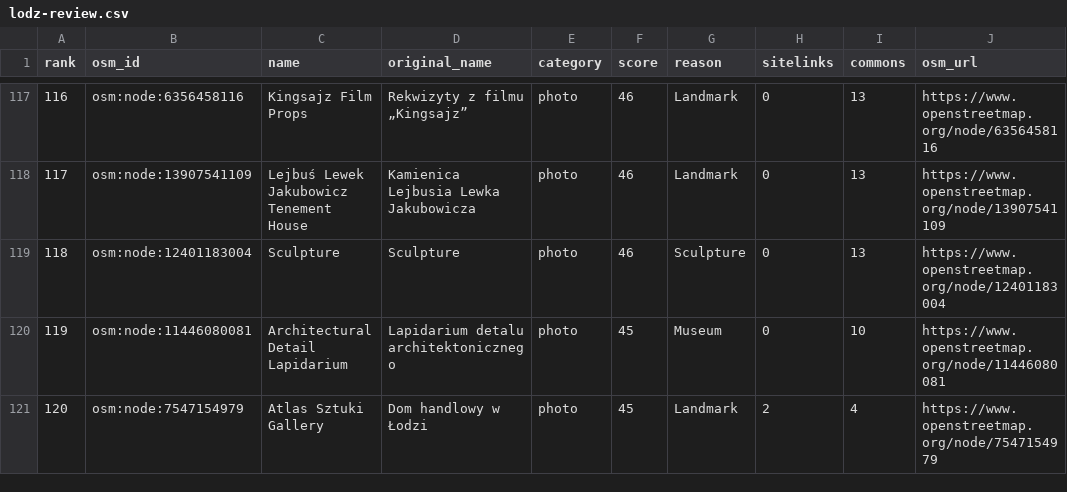
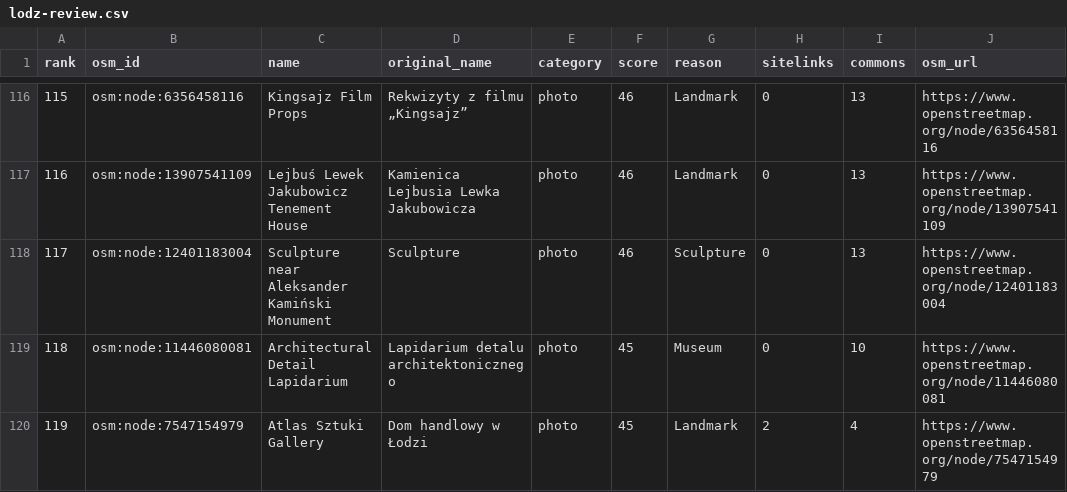
Before and after one commit to Mateuzas/wander, a CSV file: Data/review/lodz-review.csv, drawn as a sheet; only a part is shown, gaps mark what is left out; addresses are those after the commit; the diff covers the shown part only; the diff names each change by its address in the sheet, - before the commit and + after, or states it on an @@ line.

```diff
--- a/Data/review/lodz-review.csv
+++ b/Data/review/lodz-review.csv
@@ column A (rank) renumbered between rows 102 and 149 @@
-C118 (name): Sculpture
+C118 (name): Sculpture near Aleksander Kamiński Monument
```
Also changed, not shown: 3 added rows, 3 removed rows and 4 edited cells elsewhere in this file, Data/curation.csv, 1 other file.
